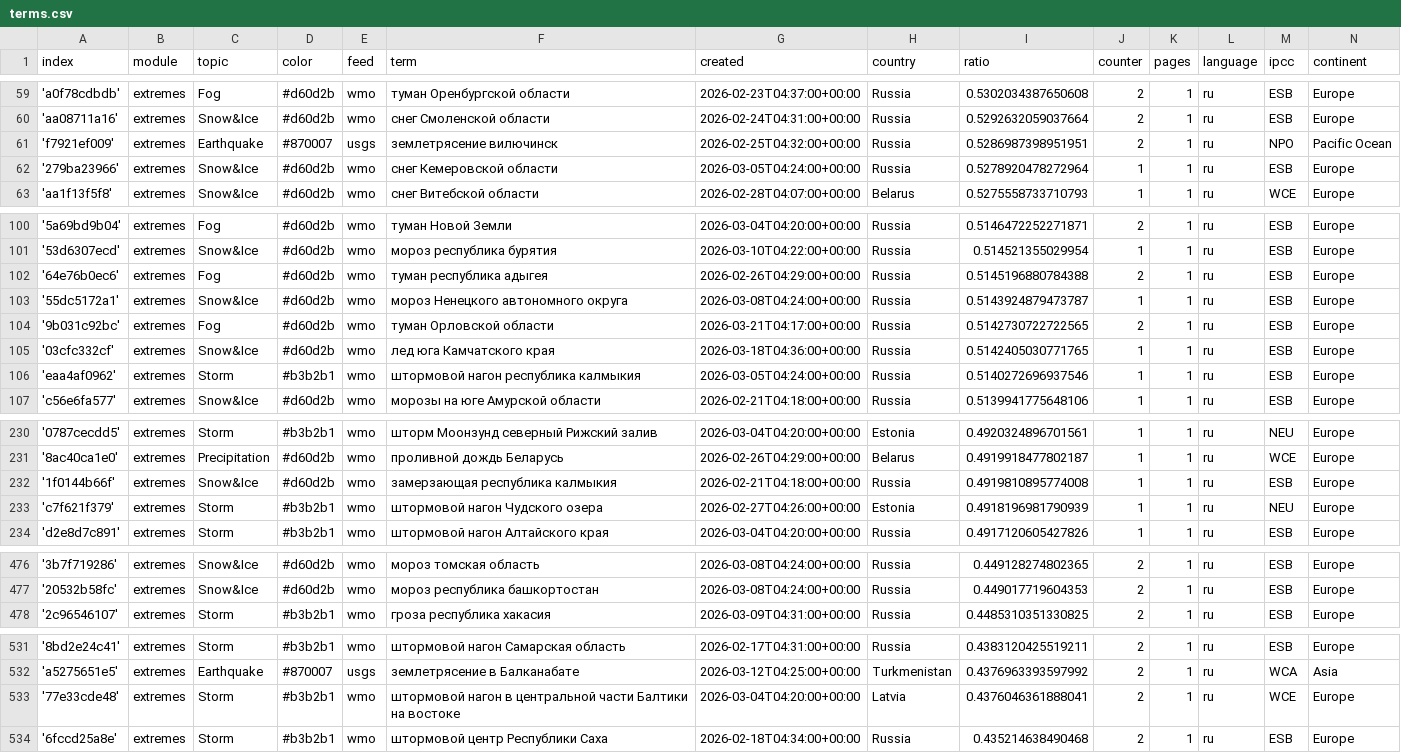
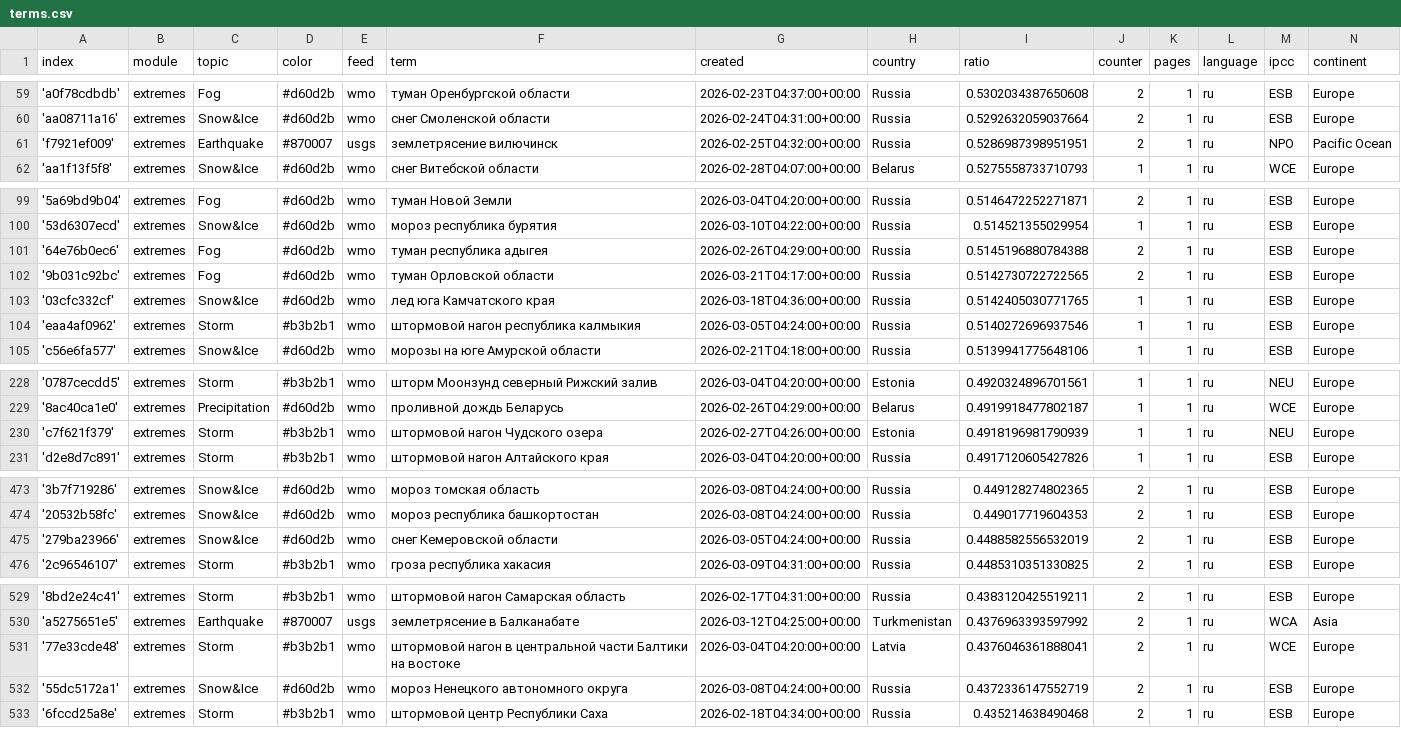
Before and after one commit to Leoniews/russianExtremes, a CSV file: terms.csv, drawn as a sheet; only a part is shown, gaps mark what is left out; removed rows and columns are numbered as before the commit, all else as after; the diff covers the shown part only; the diff names each change by its address in the sheet, - before the commit and + after, or states it on an @@ line.

Commit message:
Commit from GitHub Actions (harvest:0.0)

```diff
--- a/terms.csv
+++ b/terms.csv
-row 62: '279ba23966' | extremes | Snow&Ice | #d60d2b | wmo | снег Кемеровской области | 2026-03-05T04:24:00+00:00 | Russia | 0.5278920478272964 | 1 | 1 | ru | ESB | Europe
-row 103: '55dc5172a1' | extremes | Snow&Ice | #d60d2b | wmo | мороз Ненецкого автономного округа | 2026-03-08T04:24:00+00:00 | Russia | 0.5143924879473787 | 1 | 1 | ru | ESB | Europe
-row 232: '1f0144b66f' | extremes | Snow&Ice | #d60d2b | wmo | замерзающая республика калмыкия | 2026-02-21T04:18:00+00:00 | Russia | 0.4919810895774008 | 1 | 1 | ru | ESB | Europe
+row 475: '279ba23966' | extremes | Snow&Ice | #d60d2b | wmo | снег Кемеровской области | 2026-03-05T04:24:00+00:00 | Russia | 0.4488582556532019 | 2 | 1 | ru | ESB | Europe
+row 532: '55dc5172a1' | extremes | Snow&Ice | #d60d2b | wmo | мороз Ненецкого автономного округа | 2026-03-08T04:24:00+00:00 | Russia | 0.4372336147552719 | 2 | 1 | ru | ESB | Europe
```
Also changed, not shown: 1 added row and 5 edited cells elsewhere in this file.
